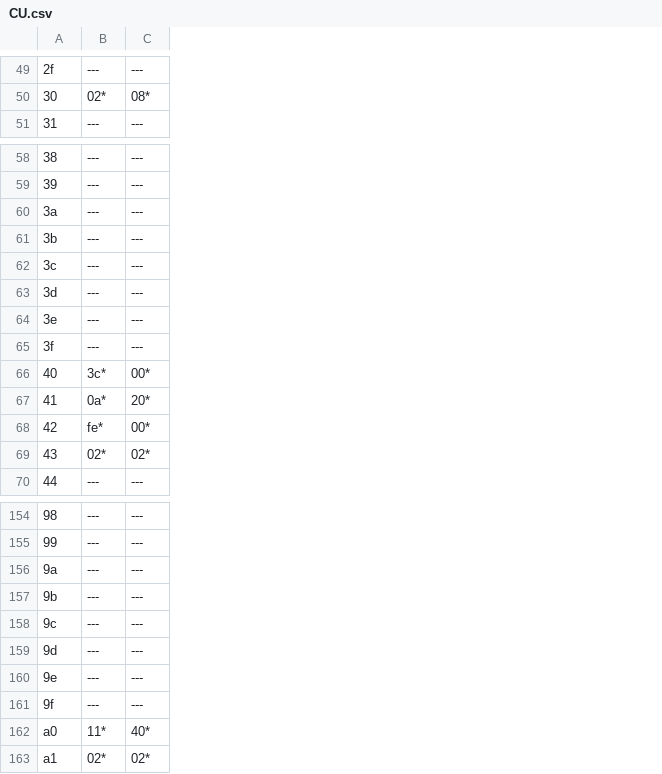
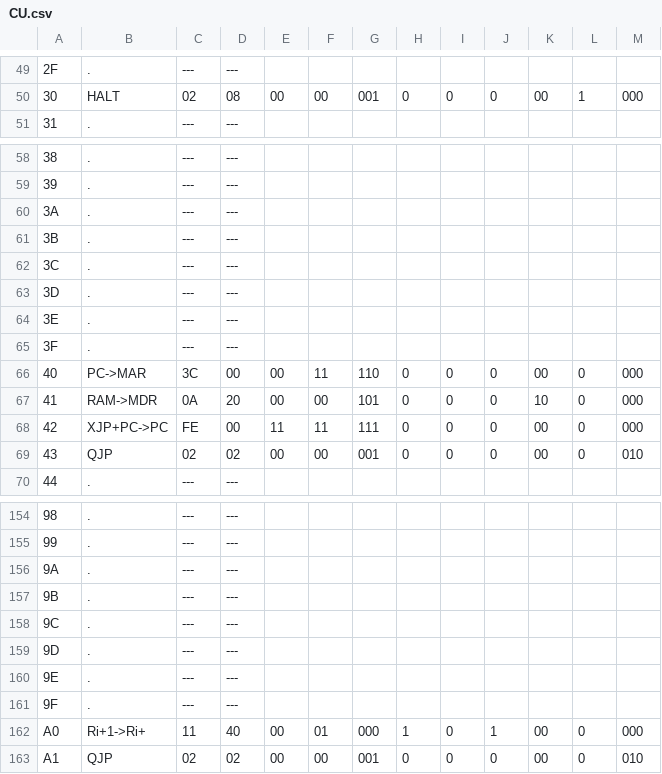
Before and after one commit to BoningZ/model_machine, a CSV file: ins_generate/CU_uprogs/CU.csv, drawn as a sheet; only a part is shown, gaps mark what is left out; removed rows and columns are numbered as before the commit, all else as after; the diff covers the shown part only; the diff names each change by its address in the sheet, - before the commit and + after, or states it on an @@ line.

```diff
--- a/ins_generate/CU_uprogs/CU.csv
+++ b/ins_generate/CU_uprogs/CU.csv
+column B, rows 49-51: . | HALT | .; rows 58-70: . | . | . | . | . | . | . | . | PC->MAR | RAM->MDR | XJP+PC->PC | QJP | .; rows 154-161: all .
+column E, row 50: 00; rows 66-69: 00 | 00 | 11 | 00
+column F, row 50: 00; rows 66-69: 11 | 00 | 11 | 00
+column G, row 50: 001; rows 66-69: 110 | 101 | 111 | 001
+column H, row 50: 0; rows 66-69: all 0
+column I, row 50: 0; rows 66-69: all 0
+column J, row 50: 0; rows 66-69: all 0
+column K, row 50: 00; rows 66-69: 00 | 10 | 00 | 00
+column L, row 50: 1; rows 66-69: all 0
+column M, row 50: 000; rows 66-69: 000 | 000 | 000 | 010
-A49: 2f
+A49: 2F
-C50: 02*
+C50: 02
-D50: 08*
+D50: 08
-A60: 3a
+A60: 3A
-A61: 3b
+A61: 3B
-A62: 3c
+A62: 3C
-A63: 3d
+A63: 3D
-A64: 3e
+A64: 3E
-A65: 3f
+A65: 3F
-C66: 3c*
+C66: 3C
-D66: 00*
+D66: 00
-C67: 0a*
+C67: 0A
-D67: 20*
+D67: 20
-C68: fe*
+C68: FE
-D68: 00*
+D68: 00
-C69: 02*
+C69: 02
-D69: 02*
+D69: 02
-A156: 9a
+A156: 9A
-A157: 9b
+A157: 9B
-A158: 9c
+A158: 9C
-A159: 9d
+A159: 9D
-A160: 9e
+A160: 9E
-A161: 9f
+A161: 9F
-row 162: a0 | 11* | 40*
-row 163: a1 | 02* | 02*
+row 162: A0 | Ri+1->Ri+ | 11 | 40 | 00 | 01 | 000 | 1 | 0 | 1 | 00 | 0 | 000
+row 163: A1 | QJP | 02 | 02 | 00 | 00 | 001 | 0 | 0 | 0 | 00 | 0 | 010
```
Also changed, not shown: 103 edited cells elsewhere in this file, 13 other files.
